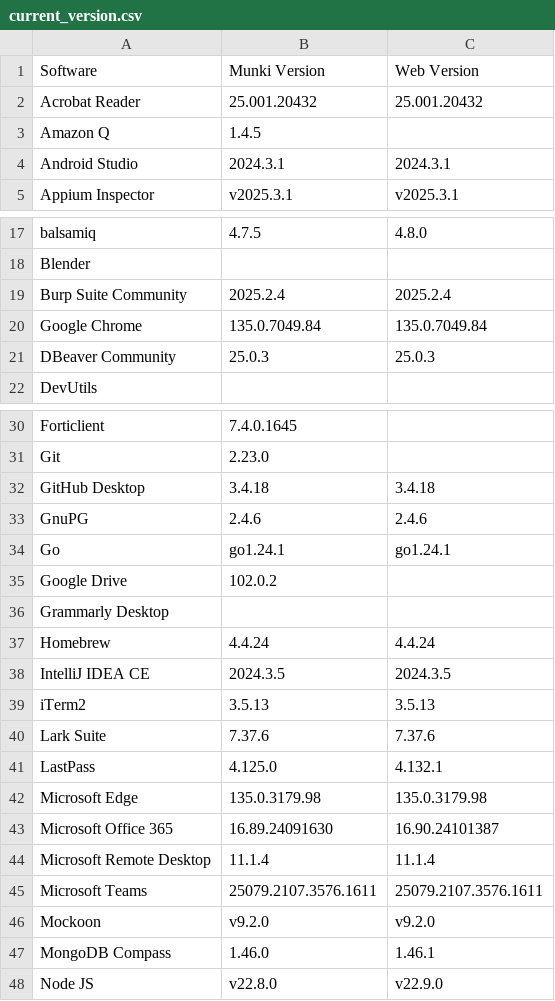
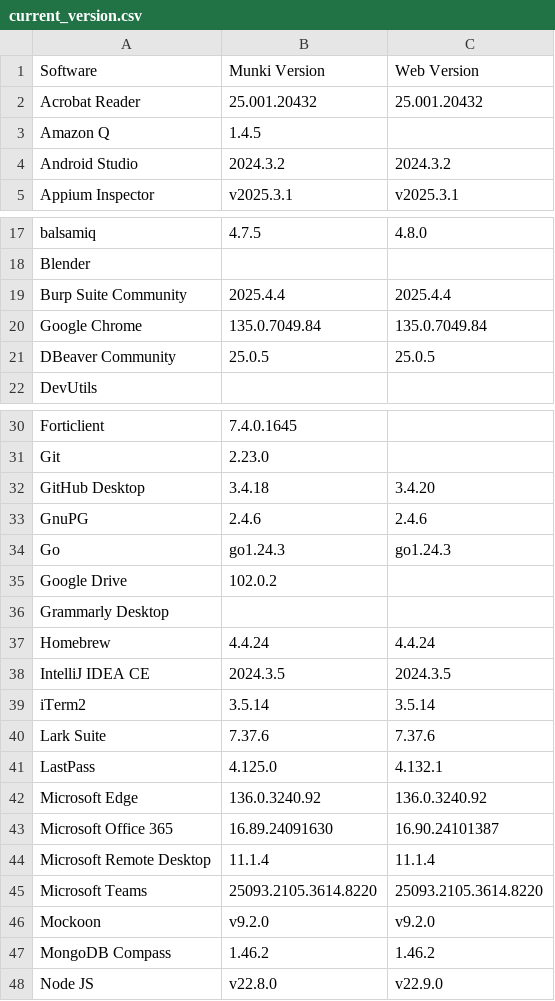
Before and after one commit to aldz-tvlk/munki-notif, a CSV file: current_version.csv, drawn as a sheet; only a part is shown, gaps mark what is left out; the diff covers the shown part only.

Commit message:
Update current_version.csv

```diff
--- a/current_version.csv
+++ b/current_version.csv
@@ -3,3 +3,3 @@ Acrobat Reader,25.001.20432,25.001.20432
 Amazon Q,1.4.5,
-Android Studio,2024.3.1,2024.3.1
+Android Studio,2024.3.2,2024.3.2
 Appium Inspector,v2025.3.1,v2025.3.1
@@ -18,5 +18,5 @@ balsamiq,4.7.5,4.8.0
 Blender,,
-Burp Suite Community,2025.2.4,2025.2.4
+Burp Suite Community,2025.4.4,2025.4.4
 Google Chrome,135.0.7049.84,135.0.7049.84
-DBeaver Community,25.0.3,25.0.3
+DBeaver Community,25.0.5,25.0.5
 DevUtils,,
@@ -31,5 +31,5 @@ Forticlient,7.4.0.1645,
 Git,2.23.0,
-GitHub Desktop,3.4.18,3.4.18
+GitHub Desktop,3.4.18,3.4.20
 GnuPG,2.4.6,2.4.6
-Go,go1.24.1,go1.24.1
+Go,go1.24.3,go1.24.3
 Google Drive,102.0.2,
@@ -38,11 +38,11 @@ Homebrew,4.4.24,4.4.24
 IntelliJ IDEA CE,2024.3.5,2024.3.5
-iTerm2,3.5.13,3.5.13
+iTerm2,3.5.14,3.5.14
 Lark Suite,7.37.6,7.37.6
 LastPass,4.125.0,4.132.1
-Microsoft Edge,135.0.3179.98,135.0.3179.98
+Microsoft Edge,136.0.3240.92,136.0.3240.92
 Microsoft Office 365,16.89.24091630,16.90.24101387
 Microsoft Remote Desktop,11.1.4,11.1.4
-Microsoft Teams,25079.2107.3576.1611,25079.2107.3576.1611
+Microsoft Teams,25093.2105.3614.8220,25093.2105.3614.8220
 Mockoon,v9.2.0,v9.2.0
-MongoDB Compass,1.46.0,1.46.1
+MongoDB Compass,1.46.2,1.46.2
 Node JS,v22.8.0,v22.9.0
```
Also changed, not shown: 8 edited cells elsewhere in this file.
